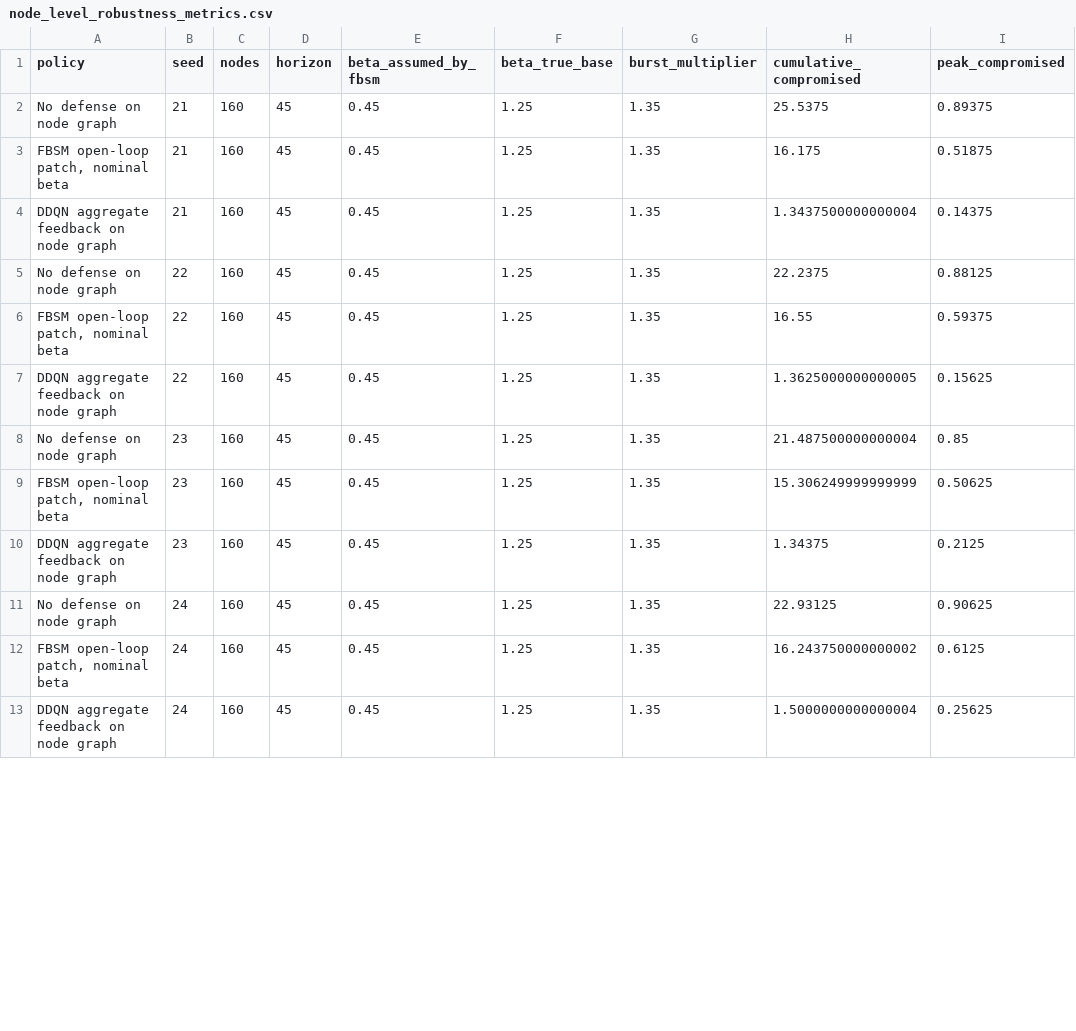
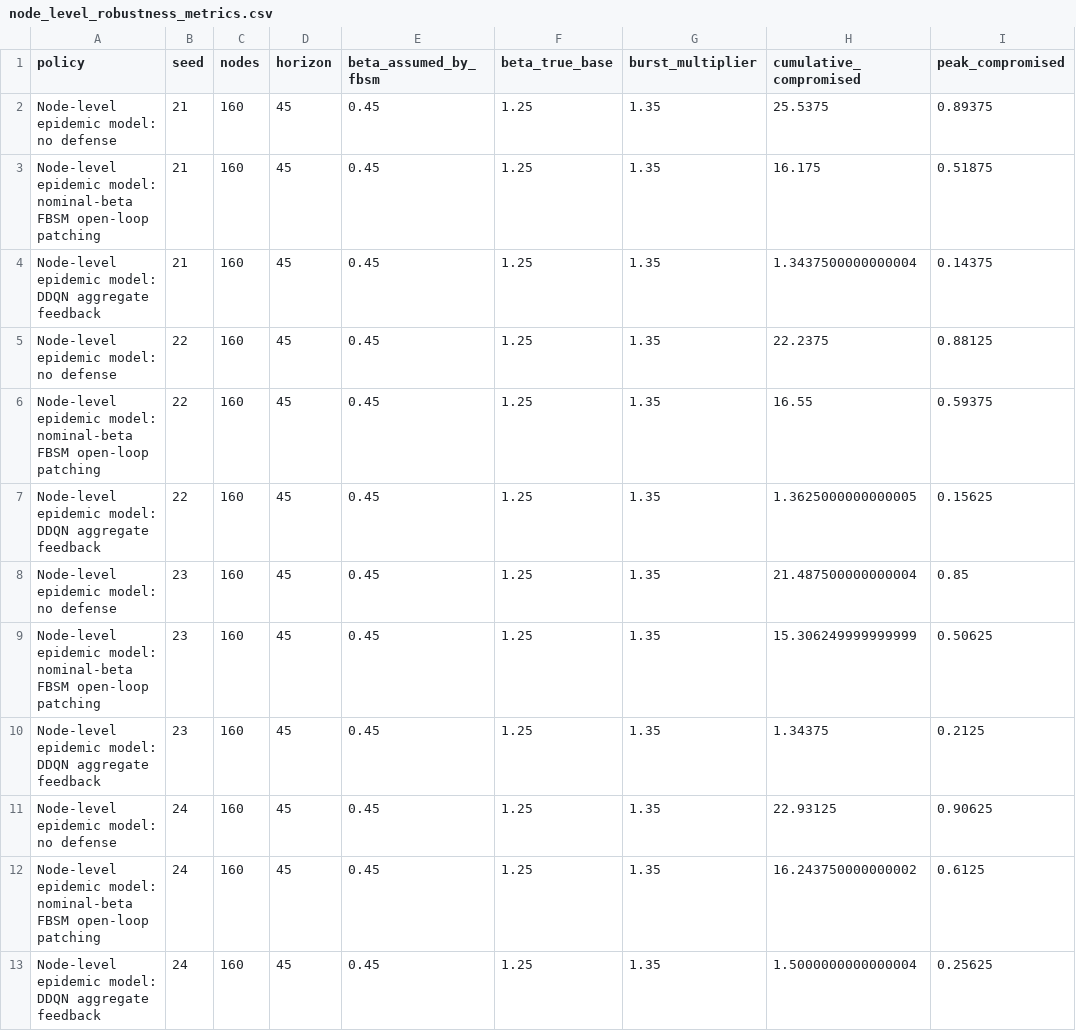
Before and after one commit to LYang910920/note1-cyber-control-games, a CSV file: experiments/node_level_robustness_metrics.csv, drawn as a sheet; only a part is shown; the diff covers the shown part only; the diff names each change by its address in the sheet, - before the commit and + after, or states it on an @@ line.

Commit message:
Clarify experiment labels and audit docs

```diff
--- a/experiments/node_level_robustness_metrics.csv
+++ b/experiments/node_level_robustness_metrics.csv
-A2 (policy): No defense on node graph
+A2 (policy): Node-level epidemic model: no defense
-A3 (policy): FBSM open-loop patch, nominal beta
+A3 (policy): Node-level epidemic model: nominal-beta FBSM open-loop patching
-A4 (policy): DDQN aggregate feedback on node graph
+A4 (policy): Node-level epidemic model: DDQN aggregate feedback
-A5 (policy): No defense on node graph
+A5 (policy): Node-level epidemic model: no defense
-A6 (policy): FBSM open-loop patch, nominal beta
+A6 (policy): Node-level epidemic model: nominal-beta FBSM open-loop patching
-A7 (policy): DDQN aggregate feedback on node graph
+A7 (policy): Node-level epidemic model: DDQN aggregate feedback
-A8 (policy): No defense on node graph
+A8 (policy): Node-level epidemic model: no defense
-A9 (policy): FBSM open-loop patch, nominal beta
+A9 (policy): Node-level epidemic model: nominal-beta FBSM open-loop patching
-A10 (policy): DDQN aggregate feedback on node graph
+A10 (policy): Node-level epidemic model: DDQN aggregate feedback
-A11 (policy): No defense on node graph
+A11 (policy): Node-level epidemic model: no defense
-A12 (policy): FBSM open-loop patch, nominal beta
+A12 (policy): Node-level epidemic model: nominal-beta FBSM open-loop patching
-A13 (policy): DDQN aggregate feedback on node graph
+A13 (policy): Node-level epidemic model: DDQN aggregate feedback
```
Also changed, not shown: 12 edited cells elsewhere in this file, 22 other files.
